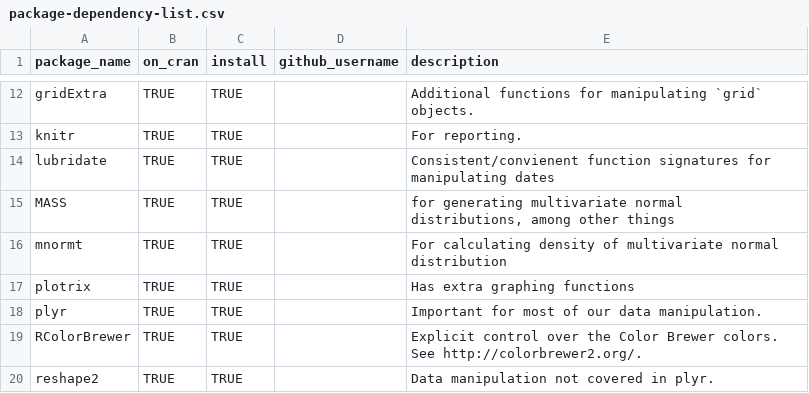
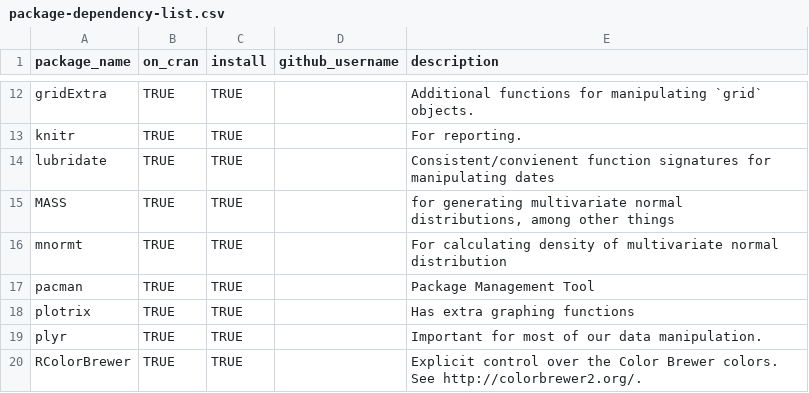
Before and after one commit to OuhscBbmc/DeSheaToothakerIntroStats, a CSV file: for-developers/package-dependency-list.csv, drawn as a sheet; only a part is shown, gaps mark what is left out; the shorter side is filled out with more unchanged rows.

Commit message:
pacman didn't unload them either

```diff
--- a/for-developers/package-dependency-list.csv
+++ b/for-developers/package-dependency-list.csv
@@ -16,2 +16,3 @@ MASS,TRUE,TRUE,,"for generating multivariate normal distributions, among other t
 mnormt,TRUE,TRUE,,"For calculating density of multivariate normal distribution"
+pacman,TRUE,TRUE,,"Package Management Tool"
 plotrix,TRUE,TRUE,,"Has extra graphing functions"
```
Also changed, not shown: 27 other files.
